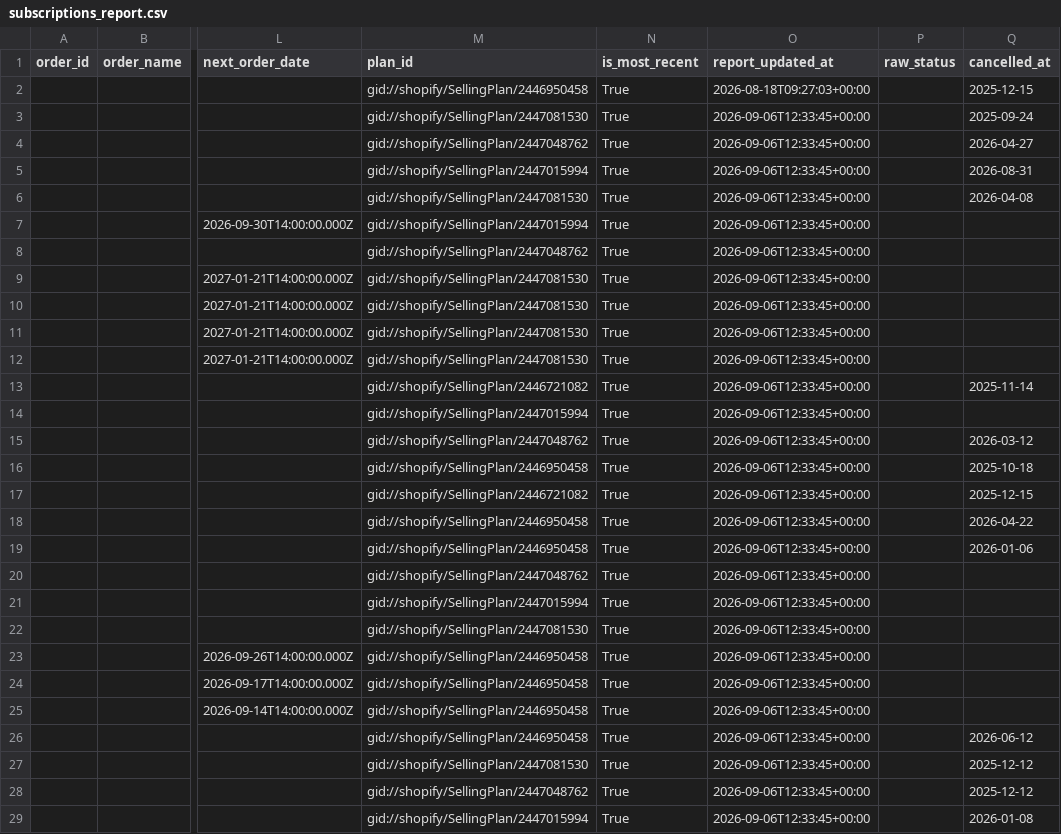
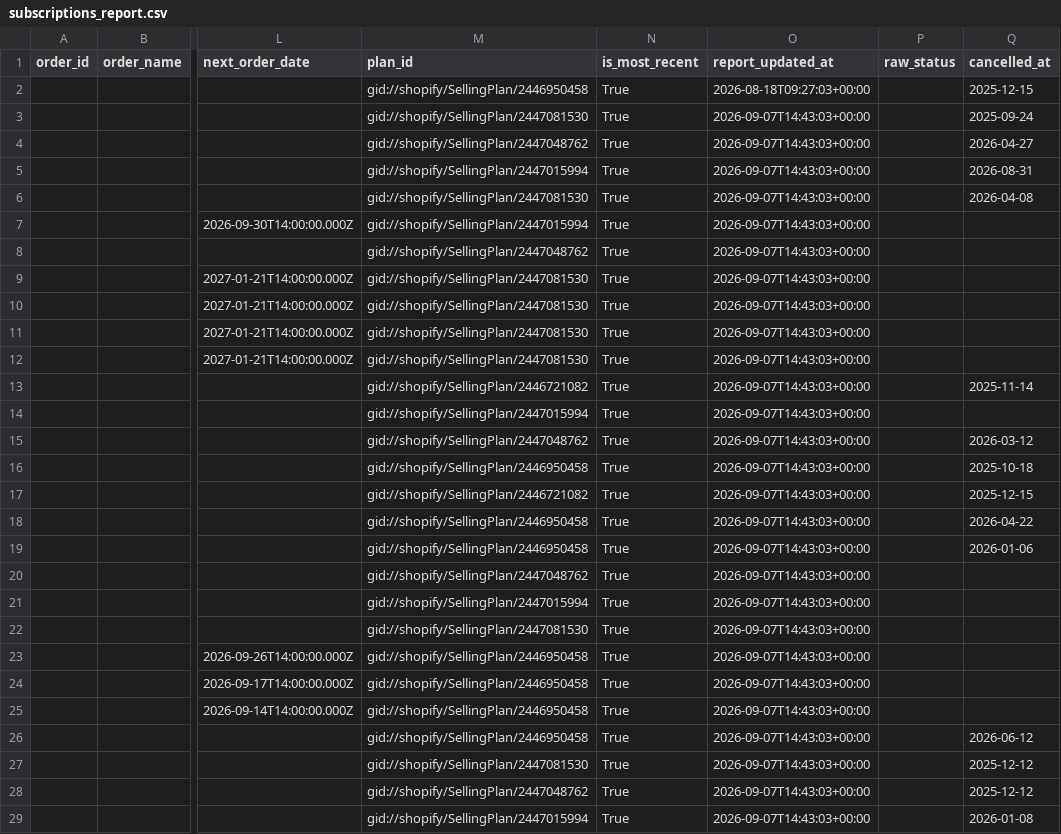
Before and after one commit to Equestrian-Labs-Dashboard/smartrr-shopify-report, a CSV file: data/subscriptions_report.csv, drawn as a sheet; only a part is shown, gaps mark what is left out; the diff covers the shown part only; the diff names each change by its address in the sheet, - before the commit and + after, or states it on an @@ line.

```diff
--- a/data/subscriptions_report.csv
+++ b/data/subscriptions_report.csv
-O3:O29 (report_updated_at): 2026-09-06T12:33:45+00:00
+O3:O29 (report_updated_at): 2026-09-07T14:43:03+00:00
```
Also changed, not shown: 168 edited cells elsewhere in this file, data/orders_report.csv, 3 other files.
